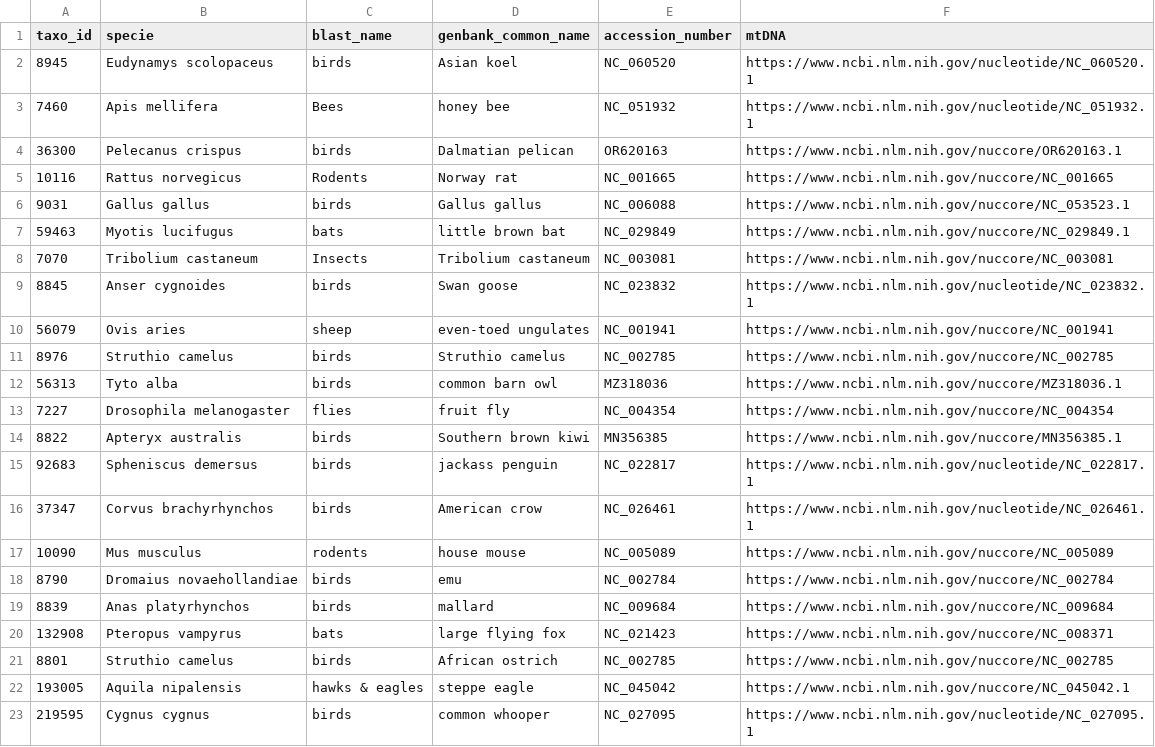
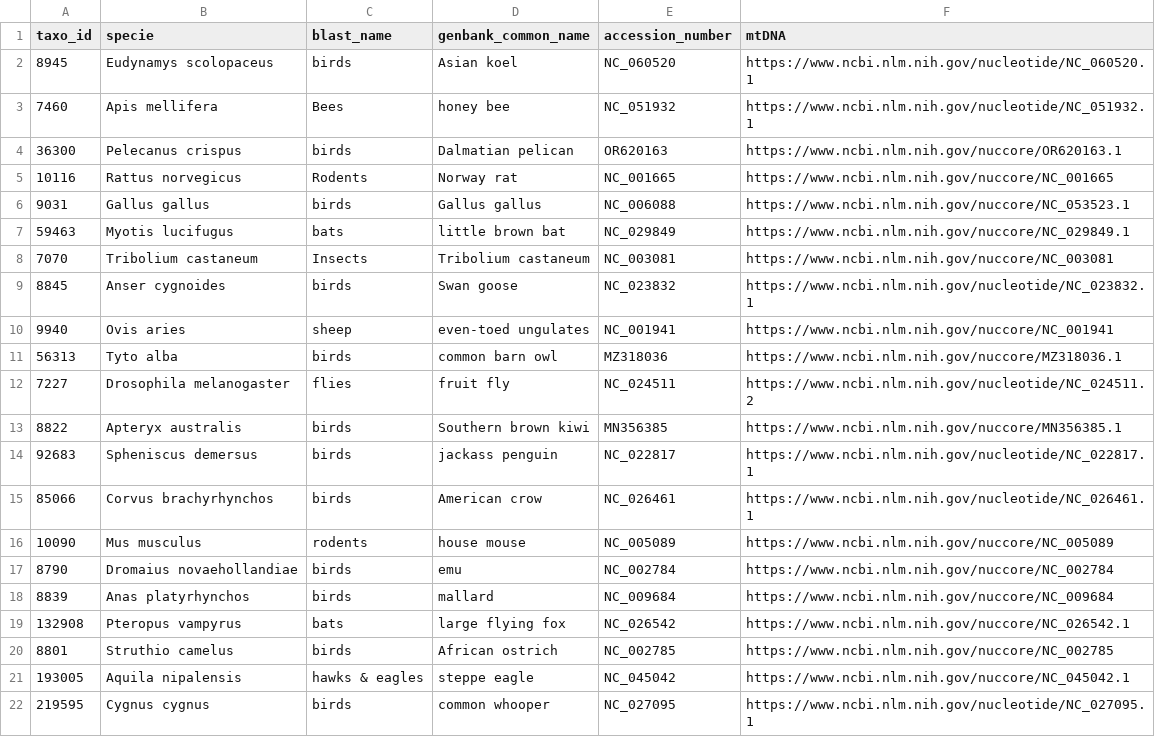
Before and after one commit to jrazi/ItB-final-project-winter-2023, a CSV file: tasks/mitochondrial-comparison-phylogenetic-construction/dataset/species.csv, drawn as a sheet; only a part is shown.

Commit message:
fix inconsistent links and taxo ids in mitochondria task

```diff
--- a/tasks/mitochondrial-comparison-phylogenetic-construction/dataset/species.csv
+++ b/tasks/mitochondrial-comparison-phylogenetic-construction/dataset/species.csv
@@ -9,9 +9,8 @@ taxo_id,specie,blast_name,genbank_common_name,accession_number,mtDNA
 8845,Anser cygnoides,birds,Swan goose,NC_023832,https://www.ncbi.nlm.nih.gov/nucleotide/NC_023832.1
-56079,Ovis aries,sheep,even-toed ungulates,NC_001941,https://www.ncbi.nlm.nih.gov/nuccore/NC_001941
-8976,Struthio camelus,birds,Struthio camelus,NC_002785,https://www.ncbi.nlm.nih.gov/nuccore/NC_002785
+9940,Ovis aries,sheep,even-toed ungulates,NC_001941,https://www.ncbi.nlm.nih.gov/nuccore/NC_001941
 56313,Tyto alba,birds,common barn owl,MZ318036,https://www.ncbi.nlm.nih.gov/nuccore/MZ318036.1
-7227,Drosophila melanogaster,flies,fruit fly,NC_004354,https://www.ncbi.nlm.nih.gov/nuccore/NC_004354
+7227,Drosophila melanogaster,flies,fruit fly,NC_024511,https://www.ncbi.nlm.nih.gov/nucleotide/NC_024511.2
 8822,Apteryx australis,birds,Southern brown kiwi,MN356385,https://www.ncbi.nlm.nih.gov/nuccore/MN356385.1
 92683,Spheniscus demersus,birds,jackass penguin,NC_022817,https://www.ncbi.nlm.nih.gov/nucleotide/NC_022817.1
-37347,Corvus brachyrhynchos,birds,American crow,NC_026461,https://www.ncbi.nlm.nih.gov/nucleotide/NC_026461.1
+85066,Corvus brachyrhynchos,birds,American crow,NC_026461,https://www.ncbi.nlm.nih.gov/nucleotide/NC_026461.1
 10090,Mus musculus,rodents,house mouse,NC_005089,https://www.ncbi.nlm.nih.gov/nuccore/NC_005089
@@ -19,3 +18,3 @@ taxo_id,specie,blast_name,genbank_common_name,accession_number,mtDNA
 8839,Anas platyrhynchos,birds,mallard,NC_009684,https://www.ncbi.nlm.nih.gov/nuccore/NC_009684
-132908,Pteropus vampyrus,bats,large flying fox,NC_021423,https://www.ncbi.nlm.nih.gov/nuccore/NC_008371
+132908,Pteropus vampyrus,bats,large flying fox,NC_026542,https://www.ncbi.nlm.nih.gov/nuccore/NC_026542.1
 8801,Struthio camelus,birds,African ostrich,NC_002785,https://www.ncbi.nlm.nih.gov/nuccore/NC_002785
```
